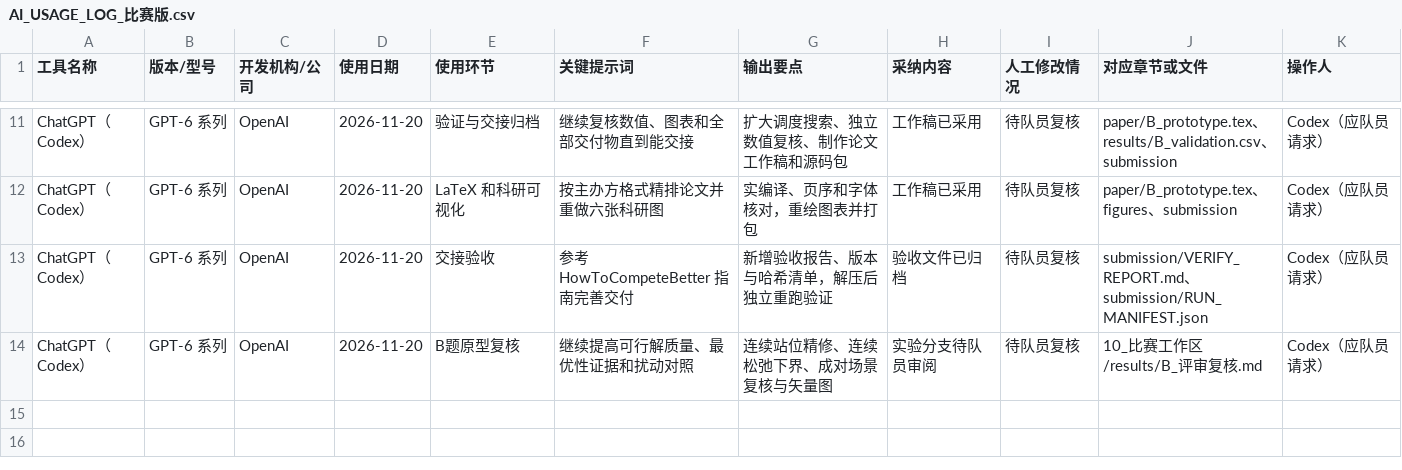
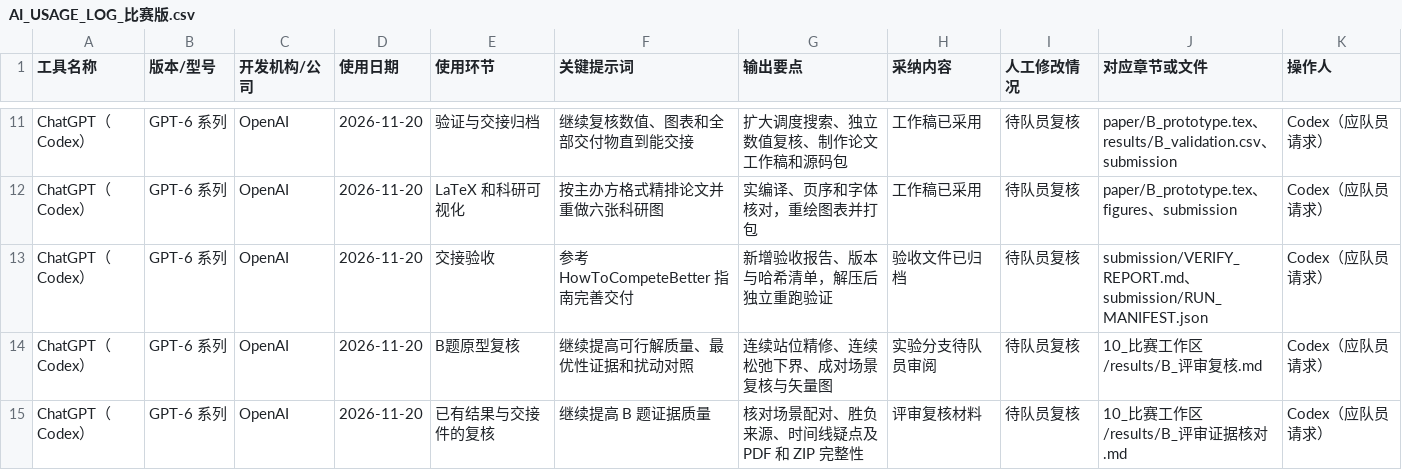
Before and after one commit to leo63772558/swbmcm-2026-race, a CSV file: 12_AI使用记录/AI_USAGE_LOG_比赛版.csv, drawn as a sheet; only a part is shown, gaps mark what is left out; the diff names each change by its address in the sheet, - before the commit and + after, or states it on an @@ line.

```diff
--- a/12_AI使用记录/AI_USAGE_LOG_比赛版.csv
+++ b/12_AI使用记录/AI_USAGE_LOG_比赛版.csv
+row 15: ChatGPT（Codex） | GPT-6 系列 | OpenAI | 2026-11-20 | 已有结果与交接件的复核 | 继续提高 B 题证据质量 | 核对场景配对、胜负来源、时间线疑点及 PDF 和 ZIP 完整性 | 评审复核材料 | 待队员复核 | 10_比赛工作区/results/B_评审证据核对.md | Codex（应队员请求）
```
Also changed, not shown: 4 other files.
